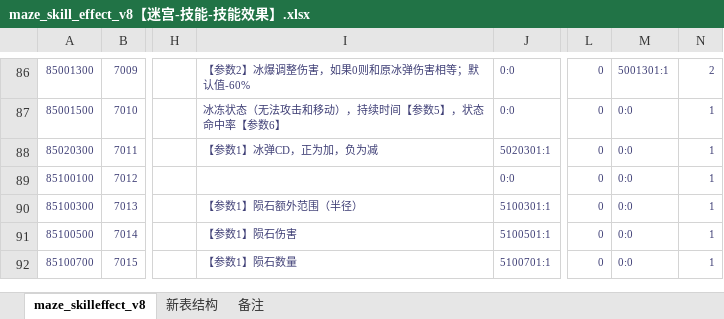
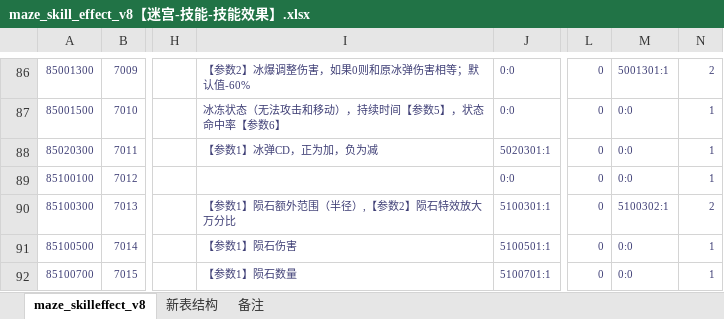
Before and after one commit to chensusu123/myfirsthub, an Excel workbook: servers/maze_main_server/conf.d/data/maze_skill_effect_v8【迷宫-技能-技能效果】.xlsx, sheet maze_skilleffect_v8, drawn as a sheet; only a part is shown, gaps mark what is left out; values as stored, in another font and other column widths than the file's, no borders; the diff names each change by its address in the sheet, - before the commit and + after, or states it on an @@ line.

```diff
--- a/servers/maze_main_server/conf.d/data/maze_skill_effect_v8【迷宫-技能-技能效果】.xlsx (sheet maze_skilleffect_v8)
+++ b/servers/maze_main_server/conf.d/data/maze_skill_effect_v8【迷宫-技能-技能效果】.xlsx (sheet maze_skilleffect_v8)
-I90: 【参数1】陨石额外范围（半径）
+I90: 【参数1】陨石额外范围（半径）,【参数2】陨石特效放大万分比
-M90: 0:0
+M90: 5100302:1
-N90: 1
+N90: 2
```
Also changed, not shown: servers/maze_main_server/conf.d/data/git_version_v8【配表版本号】.xlsx, servers/maze_main_server/conf.d/data/maze_attribute_v8【迷宫-属性】.xlsx, 4 other files.
